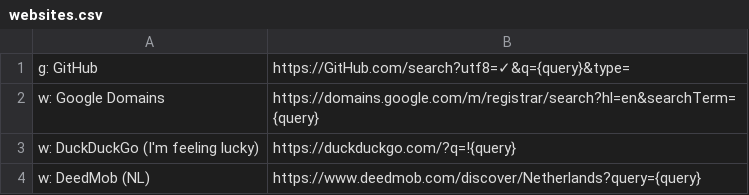
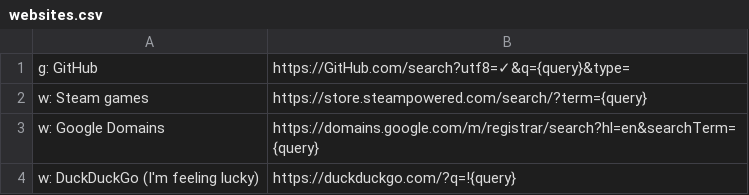
Before and after one commit to nikitavoloboev/alfred-web-searches, a CSV file: workflow/websites.csv, drawn as a sheet; only a part is shown; the shorter side is filled out with more unchanged rows; the diff names each change by its address in the sheet, - before the commit and + after, or states it on an @@ line.

Commit message:
update websites

```diff
--- a/workflow/websites.csv
+++ b/workflow/websites.csv
+row 2: w: Steam games | https://store.steampowered.com/search/?term={query}
```
